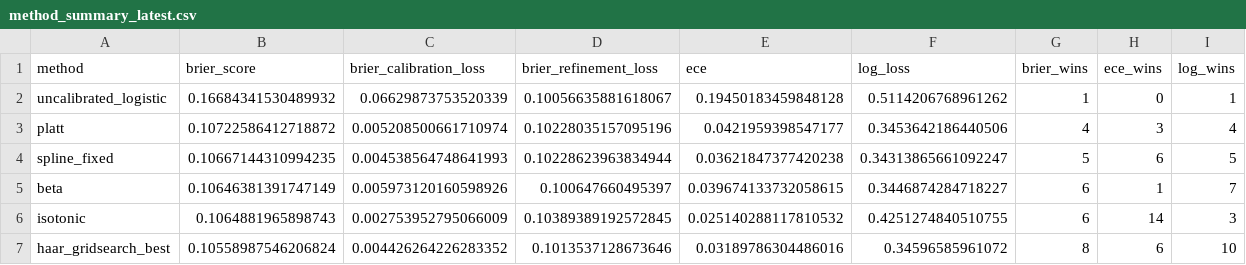
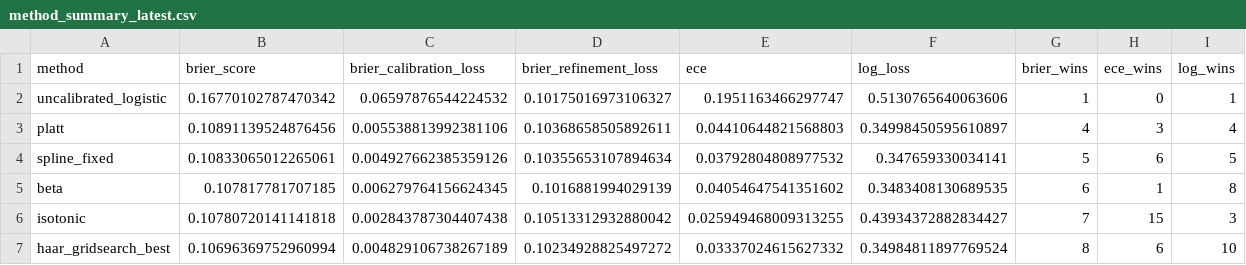
Before and after one commit to Roman-Mosunov/thesis, a CSV file: analysis/presentation/assets/data/method_summary_latest.csv, drawn as a sheet.

```diff
--- a/analysis/presentation/assets/data/method_summary_latest.csv
+++ b/analysis/presentation/assets/data/method_summary_latest.csv
@@ -1,7 +1,7 @@
 method,brier_score,brier_calibration_loss,brier_refinement_loss,ece,log_loss,brier_wins,ece_wins,log_wins
-uncalibrated_logistic,0.16684341530489932,0.06629873753520339,0.10056635881618067,0.19450183459848128,0.5114206768961262,1,0,1
-platt,0.10722586412718872,0.005208500661710974,0.10228035157095196,0.0421959398547177,0.3453642186440506,4,3,4
-spline_fixed,0.10667144310994235,0.004538564748641993,0.10228623963834944,0.03621847377420238,0.34313865661092247,5,6,5
-beta,0.10646381391747149,0.005973120160598926,0.100647660495397,0.039674133732058615,0.3446874284718227,6,1,7
-isotonic,0.1064881965898743,0.002753952795066009,0.10389389192572845,0.025140288117810532,0.4251274840510755,6,14,3
-haar_gridsearch_best,0.10558987546206824,0.004426264226283352,0.1013537128673646,0.03189786304486016,0.34596585961072,8,6,10
+uncalibrated_logistic,0.16770102787470342,0.06597876544224532,0.10175016973106327,0.1951163466297747,0.5130765640063606,1,0,1
+platt,0.10891139524876456,0.005538813992381106,0.10368658505892611,0.04410644821568803,0.34998450595610897,4,3,4
+spline_fixed,0.10833065012265061,0.004927662385359126,0.10355653107894634,0.03792804808977532,0.347659330034141,5,6,5
+beta,0.107817781707185,0.006279764156624345,0.1016881994029139,0.04054647541351602,0.3483408130689535,6,1,8
+isotonic,0.10780720141141818,0.002843787304407438,0.10513312932880042,0.025949468009313255,0.43934372882834427,7,15,3
+haar_gridsearch_best,0.10696369752960994,0.004829106738267189,0.10234928825497272,0.03337024615627332,0.34984811897769524,8,6,10
```
Also changed, not shown: analysis/presentation/assets/data/all_mappings_latest.csv, analysis/presentation/assets/data/all_metrics_latest.csv, 23 other files.
